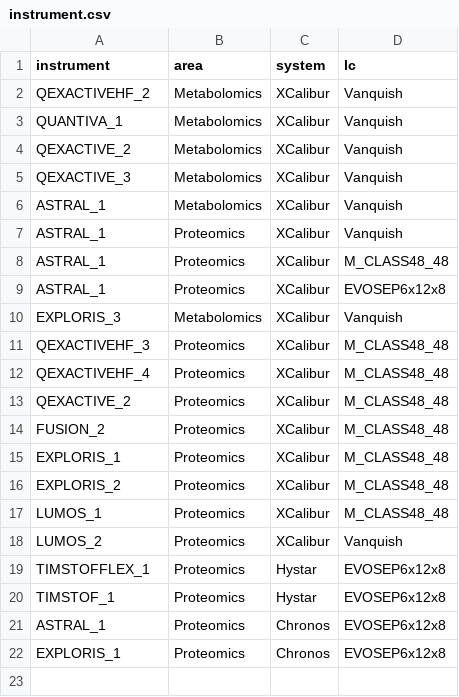
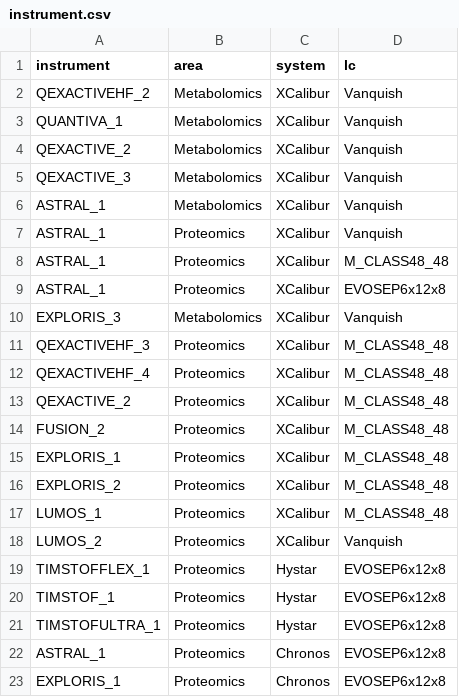
Before and after one commit to fgcz/qg, a CSV file: inst/extdata/instrument.csv, drawn as a sheet; the diff names each change by its address in the sheet, - before the commit and + after, or states it on an @@ line.

Commit message:
added TIMSTOFULTRA_1

```diff
--- a/inst/extdata/instrument.csv
+++ b/inst/extdata/instrument.csv
+row 21: TIMSTOFULTRA_1 | Proteomics | Hystar | EVOSEP6x12x8
```
Also changed, not shown: 2 other files.
